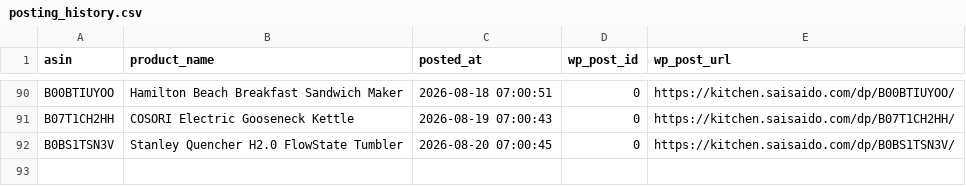
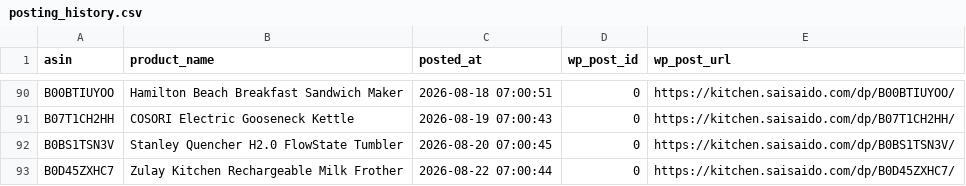
Before and after one commit to Fukunga/Pinterest-kitchen-feed, a CSV file: data/posting_history.csv, drawn as a sheet; only a part is shown, gaps mark what is left out; the diff names each change by its address in the sheet, - before the commit and + after, or states it on an @@ line.

Commit message:
Automated post: Zulay Kitchen Rechargeable Milk Frother (ASIN: B0D45ZXHC7)

```diff
--- a/data/posting_history.csv
+++ b/data/posting_history.csv
+row 93: B0D45ZXHC7 | Zulay Kitchen Rechargeable Milk Frother | 2026-08-22 07:00:44 | 0 | https://kitchen.saisaido.com/dp/B0D45ZXHC7/
```
Also changed, not shown: 3 other files.
